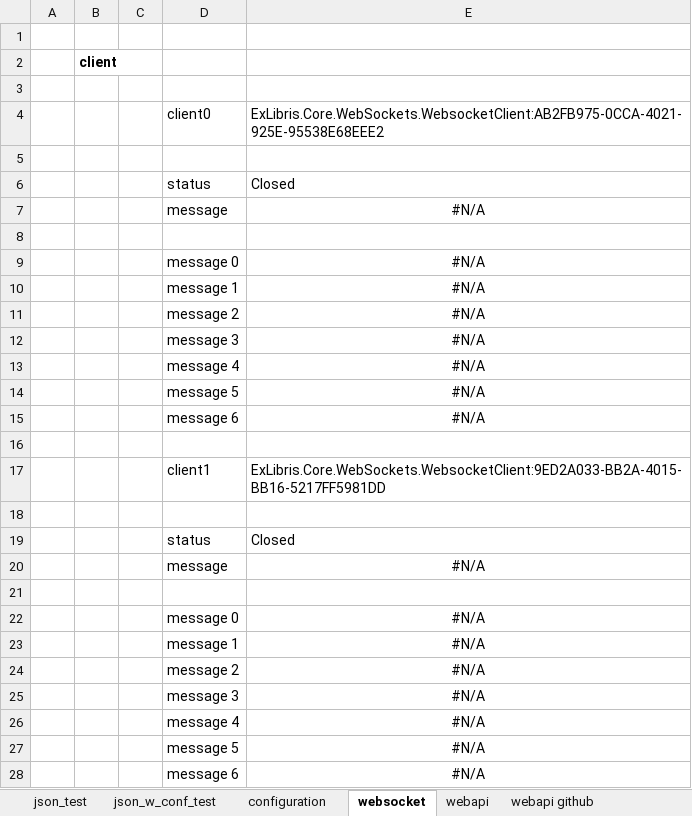
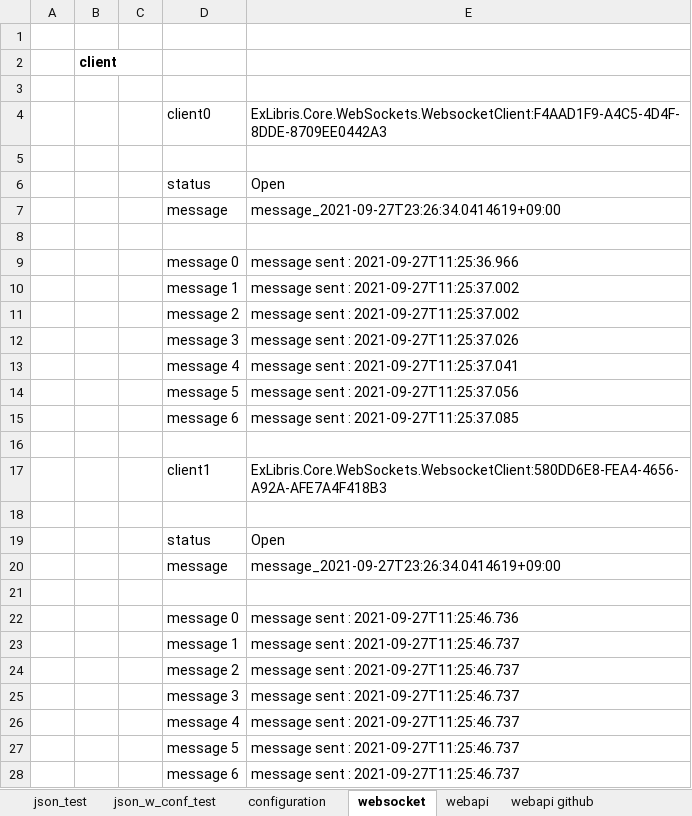
Before and after one commit to mugenfugafuga/exlibris, an Excel workbook: ExLibris/test_excel/exlibris_test.xlsx, sheet websocket, drawn as a sheet; values as stored, in another font and other column widths than the file's, no borders; the diff names each change by its address in the sheet, - before the commit and + after, or states it on an @@ line.

```diff
--- a/ExLibris/test_excel/exlibris_test.xlsx (sheet websocket)
+++ b/ExLibris/test_excel/exlibris_test.xlsx (sheet websocket)
-E4: ExLibris.Core.WebSockets.WebsocketClient:AB2FB975-0CCA-4021-925E-95538E68EEE2
+E4: ExLibris.Core.WebSockets.WebsocketClient:F4AAD1F9-A4C5-4D4F-8DDE-8709EE0442A3
-E6: Closed
+E6: Open
-E7: #N/A
+E7: message_2021-09-27T23:26:34.0414619+09:00
-E7 alignment: center
+E7 alignment: left
-E9: #N/A
+E9: message sent : 2021-09-27T11:25:36.966
-E9:E15 alignment: center
+E9:E15 alignment: left
-E10:E11: #N/A
+E10:E11: message sent : 2021-09-27T11:25:37.002
-E12: #N/A
+E12: message sent : 2021-09-27T11:25:37.026
-E13: #N/A
+E13: message sent : 2021-09-27T11:25:37.041
-E14: #N/A
+E14: message sent : 2021-09-27T11:25:37.056
-E15: #N/A
+E15: message sent : 2021-09-27T11:25:37.085
-E17: ExLibris.Core.WebSockets.WebsocketClient:9ED2A033-BB2A-4015-BB16-5217FF5981DD
+E17: ExLibris.Core.WebSockets.WebsocketClient:580DD6E8-FEA4-4656-A92A-AFE7A4F418B3
-E19: Closed
+E19: Open
-E20: #N/A
+E20: message_2021-09-27T23:26:34.0414619+09:00
-E20 alignment: center
+E20 alignment: left
-E22: #N/A
+E22: message sent : 2021-09-27T11:25:46.736
-E22:E28 alignment: center
+E22:E28 alignment: left
-E23:E28: #N/A
+E23:E28: message sent : 2021-09-27T11:25:46.737
```
Also changed, not shown: sheet webapi, sheet json_test, sheet json_w_conf_test, sheet webapi github, sheet configuration, formulas that keep their value, 6 other files.
